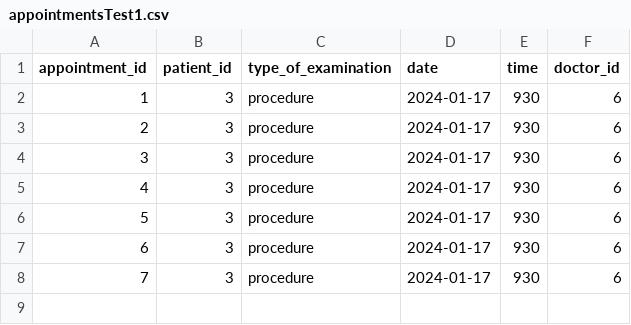
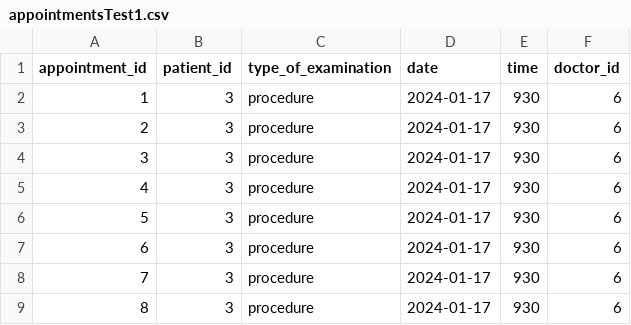
Before and after one commit to TodorYanakiev/Hospital, a CSV file: appointmentsTest1.csv, drawn as a sheet.

```diff
--- a/appointmentsTest1.csv
+++ b/appointmentsTest1.csv
@@ -8 +8,2 @@ appointment_id, patient_id, type_of_examination, date, time, doctor_id
 7,3,procedure,2024-01-17,930,6
+8,3,procedure,2024-01-17,930,6
```
Also changed, not shown: doctorsTest1.csv, patients.csv, 5 other files.
